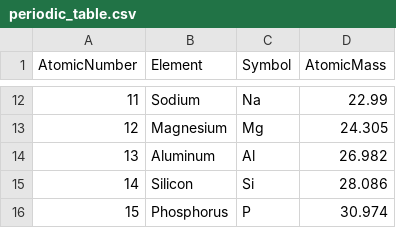
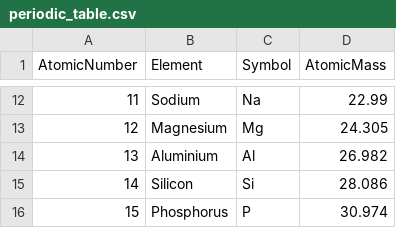
Before and after one commit to Namibnat/mental_math, a CSV file: periodic_table.csv, drawn as a sheet; only a part is shown, gaps mark what is left out.

Commit message:
Changed the spelling of aluminium (british form)

```diff
--- a/periodic_table.csv
+++ b/periodic_table.csv
@@ -13,3 +13,3 @@ AtomicNumber,Element,Symbol,AtomicMass
 12,Magnesium,Mg,24.305
-13,Aluminum,Al,26.982
+13,Aluminium,Al,26.982
 14,Silicon,Si,28.086
```
